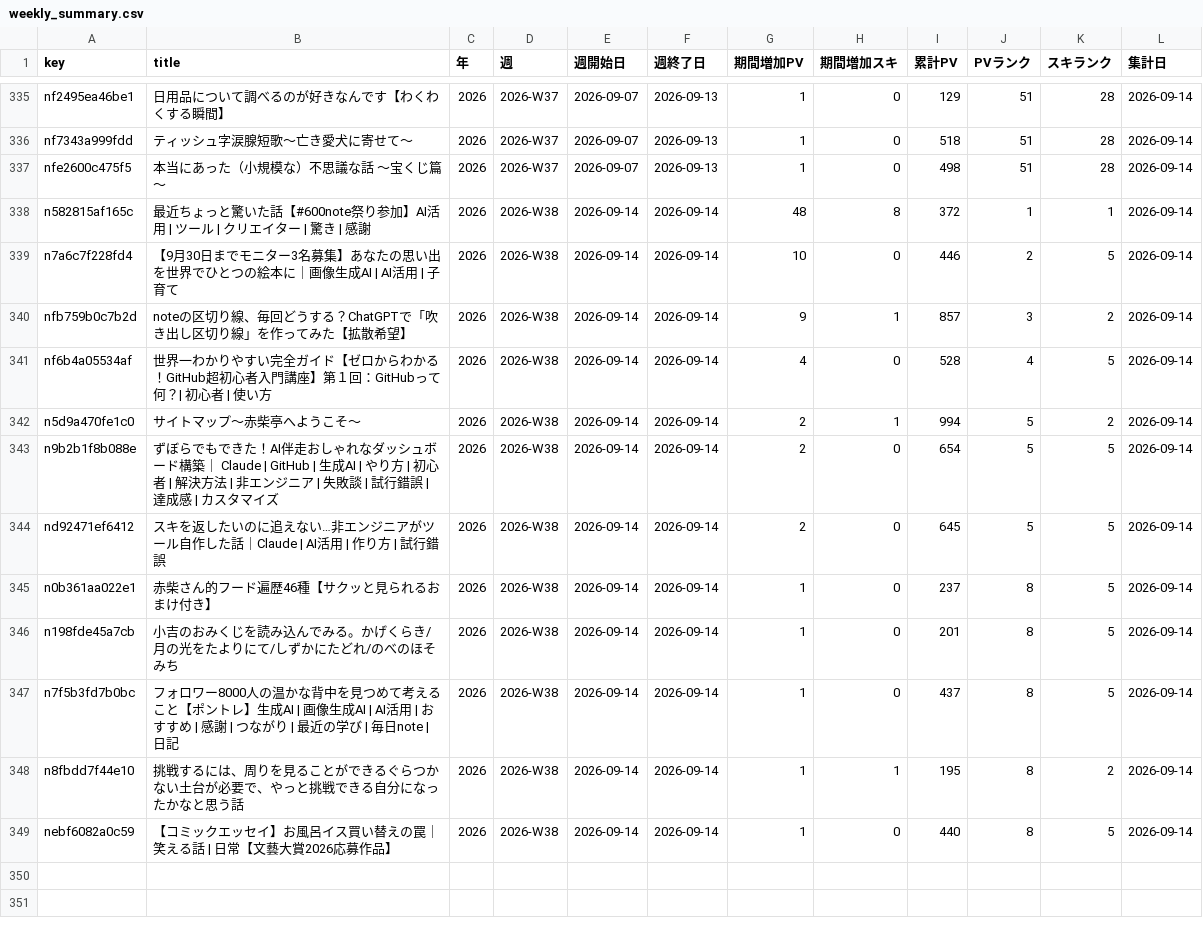
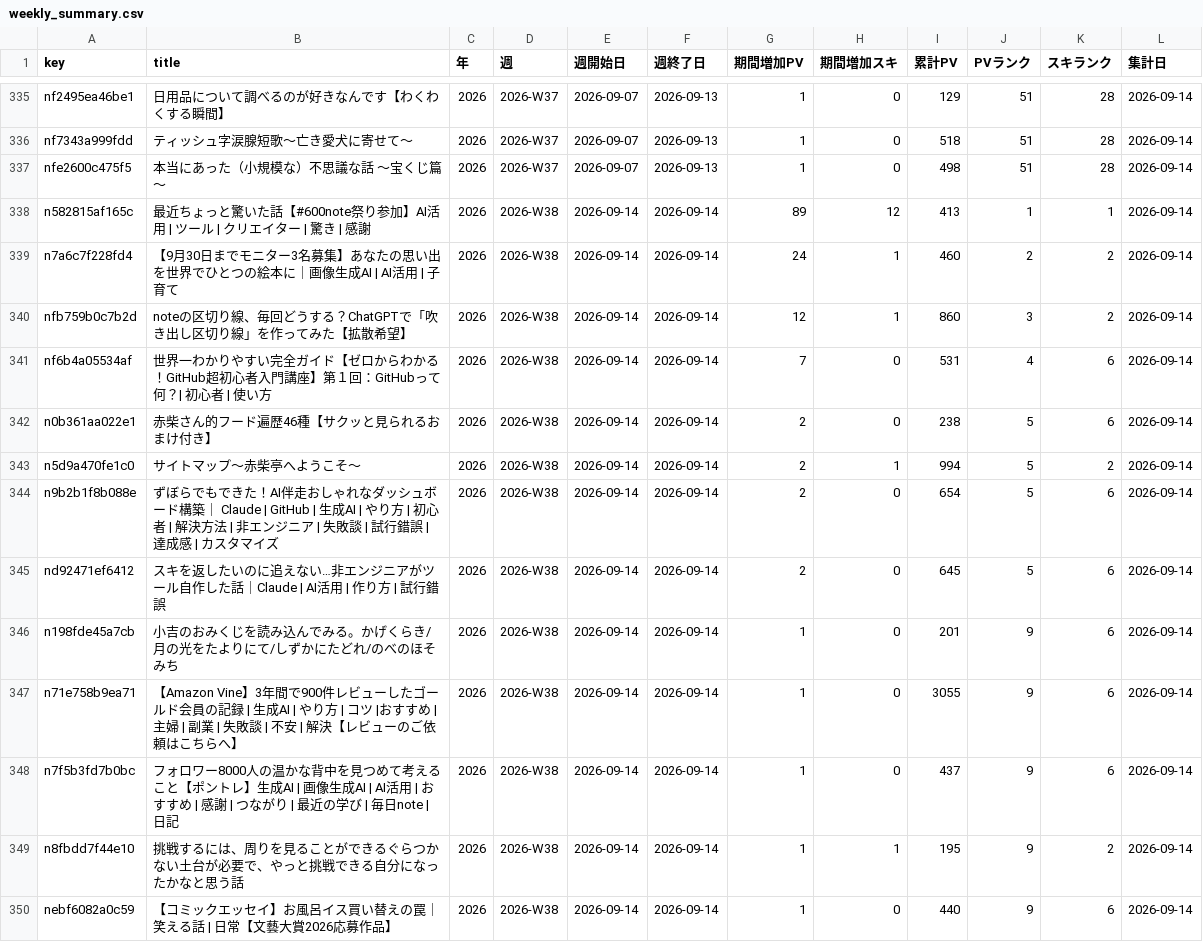
Before and after one commit to thinkingshiba0526-dot/note-stats-dashboard, a CSV file: data/weekly_summary.csv, drawn as a sheet; only a part is shown, gaps mark what is left out.

```diff
--- a/data/weekly_summary.csv
+++ b/data/weekly_summary.csv
@@ -337,13 +337,14 @@ nf7343a999fdd,ティッシュ字涙腺短歌～亡き愛犬に寄せて～,2026,
 nfe2600c475f5,本当にあった（小規模な）不思議な話　～宝くじ篇～　,2026,2026-W37,2026-09-07,2026-09-13,1,0,498,51,28,2026-09-14
-n582815af165c,最近ちょっと驚いた話【#600note祭り参加】AI活用 | ツール | クリエイター | 驚き | 感謝,2026,2026-W38,2026-09-14,2026-09-14,48,8,372,1,1,2026-09-14
-n7a6c7f228fd4,【9月30日までモニター3名募集】あなたの思い出を世界でひとつの絵本に｜画像生成AI | AI活用 | 子育て,2026,2026-W38,2026-09-14,2026-09-14,10,0,446,2,5,2026-09-14
-nfb759b0c7b2d,noteの区切り線、毎回どうする？ChatGPTで「吹き出し区切り線」を作ってみた【拡散希望】,2026,2026-W38,2026-09-14,2026-09-14,9,1,857,3,2,2026-09-14
-nf6b4a05534af,世界一わかりやすい完全ガイド【ゼロからわかる！GitHub超初心者入門講座】第１回：GitHubって何？| 初心者 | 使い方,2026,2026-W38,2026-09-14,2026-09-14,4,0,528,4,5,2026-09-14
+n582815af165c,最近ちょっと驚いた話【#600note祭り参加】AI活用 | ツール | クリエイター | 驚き | 感謝,2026,2026-W38,2026-09-14,2026-09-14,89,12,413,1,1,2026-09-14
+n7a6c7f228fd4,【9月30日までモニター3名募集】あなたの思い出を世界でひとつの絵本に｜画像生成AI | AI活用 | 子育て,2026,2026-W38,2026-09-14,2026-09-14,24,1,460,2,2,2026-09-14
+nfb759b0c7b2d,noteの区切り線、毎回どうする？ChatGPTで「吹き出し区切り線」を作ってみた【拡散希望】,2026,2026-W38,2026-09-14,2026-09-14,12,1,860,3,2,2026-09-14
+nf6b4a05534af,世界一わかりやすい完全ガイド【ゼロからわかる！GitHub超初心者入門講座】第１回：GitHubって何？| 初心者 | 使い方,2026,2026-W38,2026-09-14,2026-09-14,7,0,531,4,6,2026-09-14
+n0b361aa022e1,赤柴さん的フード遍歴46種【サクッと見られるおまけ付き】,2026,2026-W38,2026-09-14,2026-09-14,2,0,238,5,6,2026-09-14
 n5d9a470fe1c0,サイトマップ～赤柴亭へようこそ～,2026,2026-W38,2026-09-14,2026-09-14,2,1,994,5,2,2026-09-14
-n9b2b1f8b088e,ずぼらでもできた！AI伴走おしゃれなダッシュボード構築｜ Claude | GitHub | 生成AI | やり方 | 初心者 | 解決方法 | 非エンジニア | 失敗談 | 試行錯誤 | 達成感 | カスタマイズ,2026,2026-W38,2026-09-14,2026-09-14,2,0,654,5,5,2026-09-14
-nd92471ef6412,スキを返したいのに追えない…非エンジニアがツール自作した話｜Claude | AI活用 | 作り方 | 試行錯誤,2026,2026-W38,2026-09-14,2026-09-14,2,0,645,5,5,2026-09-14
-n0b361aa022e1,赤柴さん的フード遍歴46種【サクッと見られるおまけ付き】,2026,2026-W38,2026-09-14,2026-09-14,1,0,237,8,5,2026-09-14
-n198fde45a7cb,小吉のおみくじを読み込んでみる。かげくらき/月の光をたよりにて/しずかにたどれ/のべのほそみち,2026,2026-W38,2026-09-14,2026-09-14,1,0,201,8,5,2026-09-14
-n7f5b3fd7b0bc,フォロワー8000人の温かな背中を見つめて考えること【ポントレ】生成AI | 画像生成AI | AI活用 | おすすめ | 感謝 | つながり | 最近の学び | 毎日note | 日記,2026,2026-W38,2026-09-14,2026-09-14,1,0,437,8,5,2026-09-14
-n8fbdd7f44e10,挑戦するには、周りを見ることができるぐらつかない土台が必要で、やっと挑戦できる自分になったかなと思う話,2026,2026-W38,2026-09-14,2026-09-14,1,1,195,8,2,2026-09-14
-nebf6082a0c59,【コミックエッセイ】お風呂イス買い替えの罠｜笑える話 | 日常【文藝大賞2026応募作品】,2026,2026-W38,2026-09-14,2026-09-14,1,0,440,8,5,2026-09-14
+n9b2b1f8b088e,ずぼらでもできた！AI伴走おしゃれなダッシュボード構築｜ Claude | GitHub | 生成AI | やり方 | 初心者 | 解決方法 | 非エンジニア | 失敗談 | 試行錯誤 | 達成感 | カスタマイズ,2026,2026-W38,2026-09-14,2026-09-14,2,0,654,5,6,2026-09-14
+nd92471ef6412,スキを返したいのに追えない…非エンジニアがツール自作した話｜Claude | AI活用 | 作り方 | 試行錯誤,2026,2026-W38,2026-09-14,2026-09-14,2,0,645,5,6,2026-09-14
+n198fde45a7cb,小吉のおみくじを読み込んでみる。かげくらき/月の光をたよりにて/しずかにたどれ/のべのほそみち,2026,2026-W38,2026-09-14,2026-09-14,1,0,201,9,6,2026-09-14
+n71e758b9ea71,【Amazon Vine】3年間で900件レビューしたゴールド会員の記録 | 生成AI | やり方 | コツ |おすすめ | 主婦 | 副業 | 失敗談 | 不安 | 解決【レビューのご依頼はこちらへ】,2026,2026-W38,2026-09-14,2026-09-14,1,0,3055,9,6,2026-09-14
+n7f5b3fd7b0bc,フォロワー8000人の温かな背中を見つめて考えること【ポントレ】生成AI | 画像生成AI | AI活用 | おすすめ | 感謝 | つながり | 最近の学び | 毎日note | 日記,2026,2026-W38,2026-09-14,2026-09-14,1,0,437,9,6,2026-09-14
+n8fbdd7f44e10,挑戦するには、周りを見ることができるぐらつかない土台が必要で、やっと挑戦できる自分になったかなと思う話,2026,2026-W38,2026-09-14,2026-09-14,1,1,195,9,2,2026-09-14
+nebf6082a0c59,【コミックエッセイ】お風呂イス買い替えの罠｜笑える話 | 日常【文藝大賞2026応募作品】,2026,2026-W38,2026-09-14,2026-09-14,1,0,440,9,6,2026-09-14
```
Also changed, not shown: data/asset_articles.csv, data/daily_summary.csv, 6 other files.
